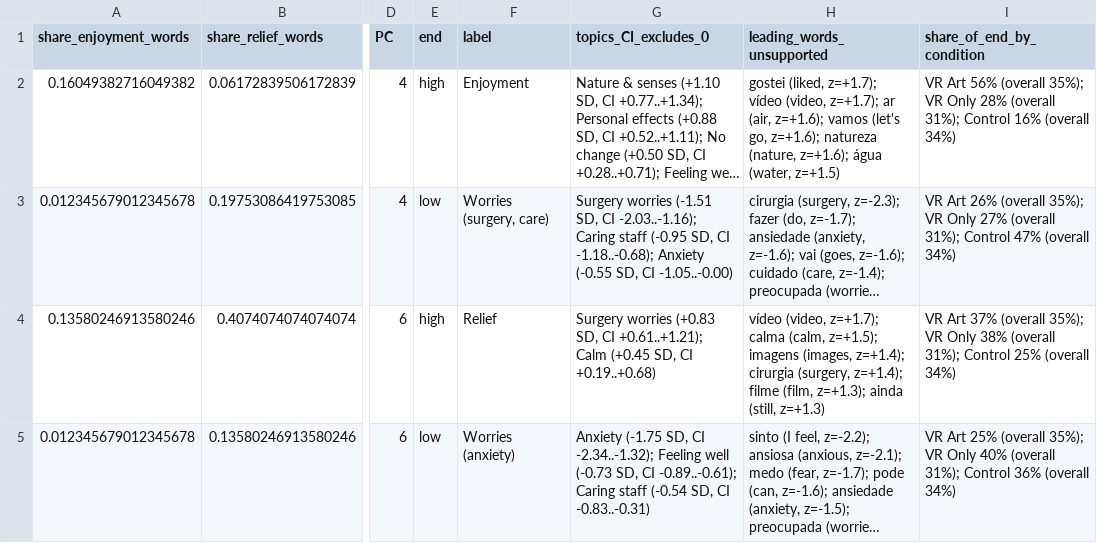
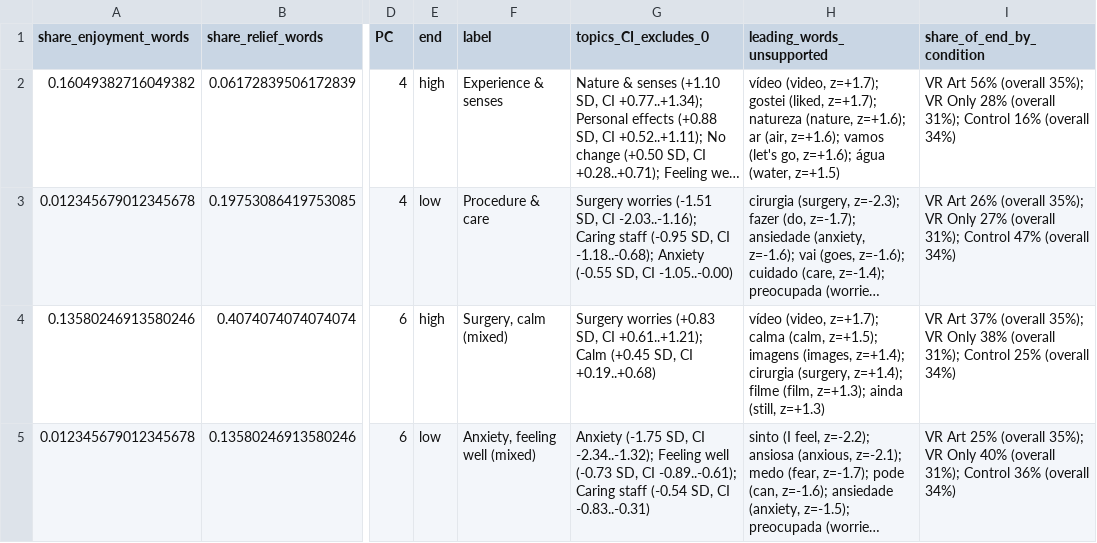
Before and after one commit to arsandru/immersive-VR, a CSV file: topic_network_post_allquestions/outputs/pc_end_labels.csv, drawn as a sheet; only a part is shown, gaps mark what is left out; long unchanged cells end in …; the diff names each change by its address in the sheet, - before the commit and + after, or states it on an @@ line.

```diff
--- a/topic_network_post_allquestions/outputs/pc_end_labels.csv
+++ b/topic_network_post_allquestions/outputs/pc_end_labels.csv
-F2 (label): Enjoyment
+F2 (label): Experience & senses
-H2 (leading_words_unsupported): gostei (liked, z=+1.7); vídeo (video, z=+1.7); ar (air, z=+1.6); vamos (let's go, z=+1.6); natureza (nature, z=+1.6); água…
+H2 (leading_words_unsupported): vídeo (video, z=+1.7); gostei (liked, z=+1.7); natureza (nature, z=+1.6); ar (air, z=+1.6); vamos (let's go, z=+1.6); água…
-F3 (label): Worries (surgery, care)
+F3 (label): Procedure & care
-F4 (label): Relief
+F4 (label): Surgery, calm (mixed)
-F5 (label): Worries (anxiety)
+F5 (label): Anxiety, feeling well (mixed)
```
Also changed, not shown: 12 other files.
